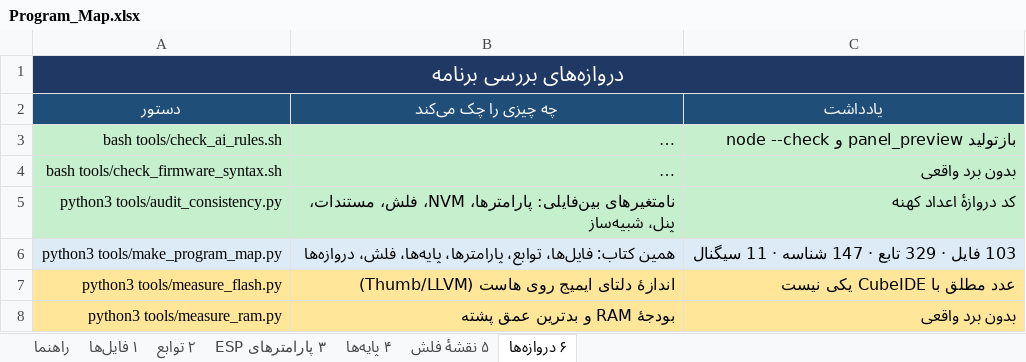
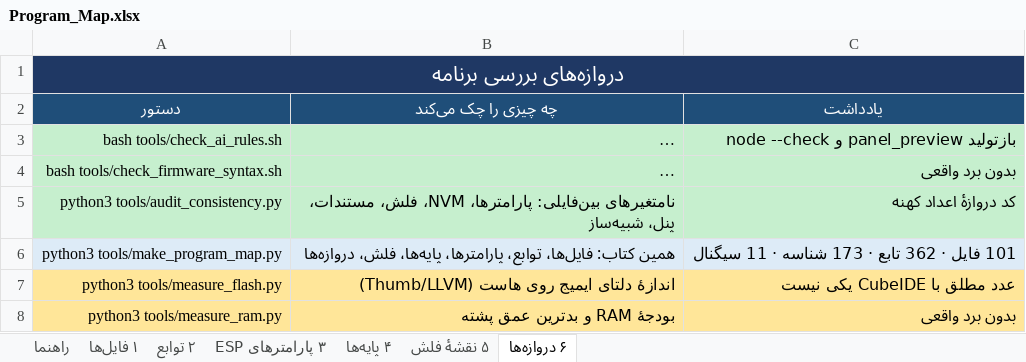
Before and after one commit to sargoliwork101-ui/ChangeOver, an Excel workbook: Documentation/Program_Map.xlsx, sheet ۶ دروازه‌ها, drawn as a sheet; long unchanged cells end in …; values as stored, in another font and other column widths than the file's, no borders; the diff names each change by its address in the sheet, - before the commit and + after, or states it on an @@ line.

```diff
--- a/Documentation/Program_Map.xlsx (sheet ۶ دروازه‌ها)
+++ b/Documentation/Program_Map.xlsx (sheet ۶ دروازه‌ها)
-C6 (یادداشت): 103 فایل · 329 تابع · 147 شناسه · 11 سیگنال
+C6 (یادداشت): 101 فایل · 362 تابع · 173 شناسه · 11 سیگنال
```
Also changed, not shown: sheet ۲ توابع, sheet ۳ پارامترهای ESP, sheet ۱ فایل‌ها, sheet راهنما, sheet ۴ پایه‌ها, Documentation/Overall_Validation.xlsx, 9 other files.
